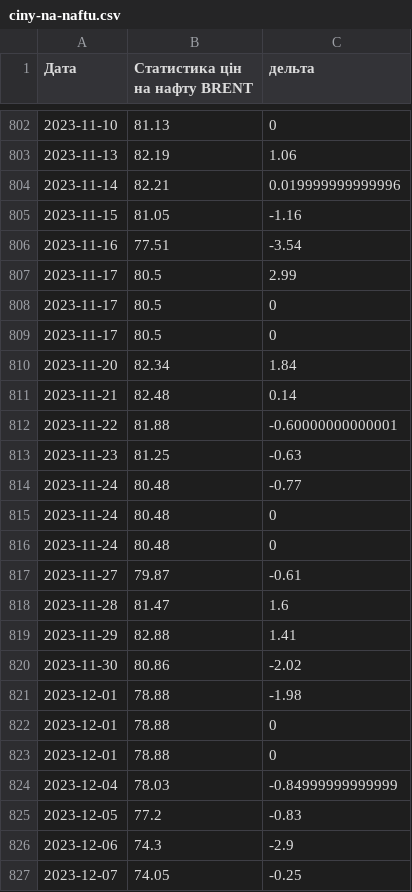
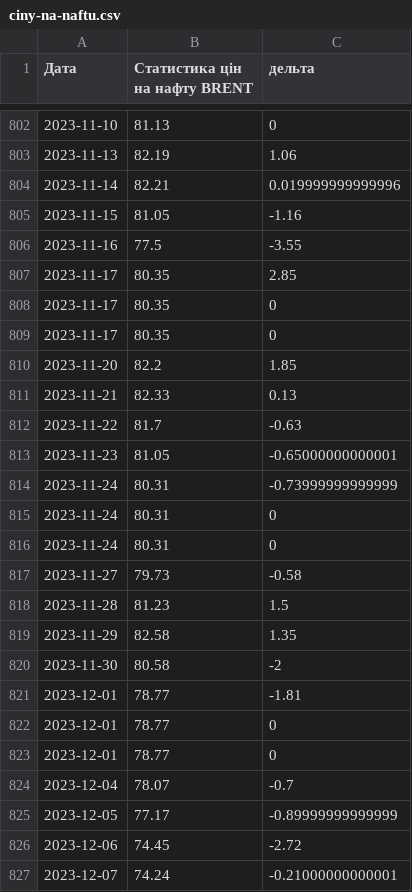
Before and after one commit to uadata/uadata, a CSV file: ciny-na-naftu.csv, drawn as a sheet; only a part is shown, gaps mark what is left out; the diff covers the shown part only.

```diff
--- a/ciny-na-naftu.csv
+++ b/ciny-na-naftu.csv
@@ -805,23 +805,23 @@
 2023-11-15,81.05,-1.16
-2023-11-16,77.51,-3.54
-2023-11-17,80.5,2.99
-2023-11-17,80.5,0
-2023-11-17,80.5,0
-2023-11-20,82.34,1.84
-2023-11-21,82.48,0.14
-2023-11-22,81.88,-0.60000000000001
-2023-11-23,81.25,-0.63
-2023-11-24,80.48,-0.77
-2023-11-24,80.48,0
-2023-11-24,80.48,0
-2023-11-27,79.87,-0.61
-2023-11-28,81.47,1.6
-2023-11-29,82.88,1.41
-2023-11-30,80.86,-2.02
-2023-12-01,78.88,-1.98
-2023-12-01,78.88,0
-2023-12-01,78.88,0
-2023-12-04,78.03,-0.84999999999999
-2023-12-05,77.2,-0.83
-2023-12-06,74.3,-2.9
-2023-12-07,74.05,-0.25
+2023-11-16,77.5,-3.55
+2023-11-17,80.35,2.85
+2023-11-17,80.35,0
+2023-11-17,80.35,0
+2023-11-20,82.2,1.85
+2023-11-21,82.33,0.13
+2023-11-22,81.7,-0.63
+2023-11-23,81.05,-0.65000000000001
+2023-11-24,80.31,-0.73999999999999
+2023-11-24,80.31,0
+2023-11-24,80.31,0
+2023-11-27,79.73,-0.58
+2023-11-28,81.23,1.5
+2023-11-29,82.58,1.35
+2023-11-30,80.58,-2
+2023-12-01,78.77,-1.81
+2023-12-01,78.77,0
+2023-12-01,78.77,0
+2023-12-04,78.07,-0.7
+2023-12-05,77.17,-0.89999999999999
+2023-12-06,74.45,-2.72
+2023-12-07,74.24,-0.21000000000001
```
Also changed, not shown: 1 added row and 33 edited cells elsewhere in this file, automobiles.csv, automobiles/auto-prices.csv, 6 other files.
